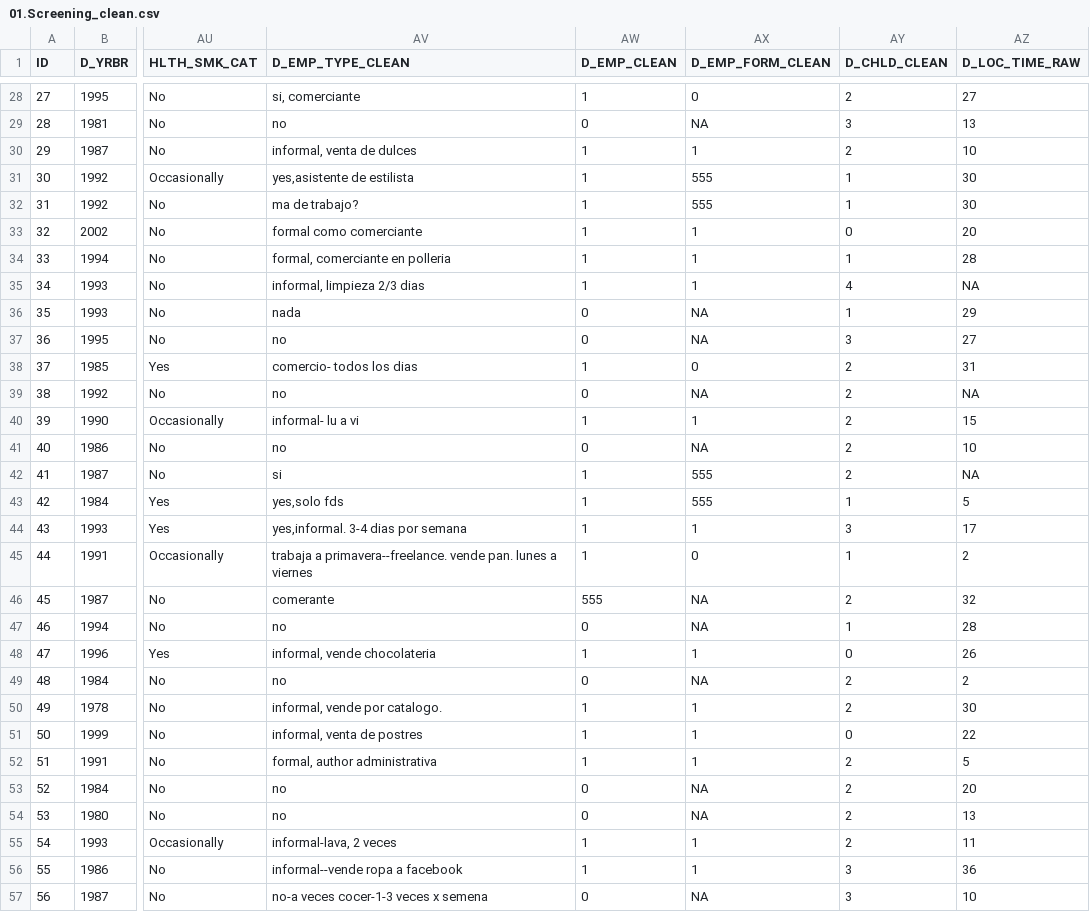
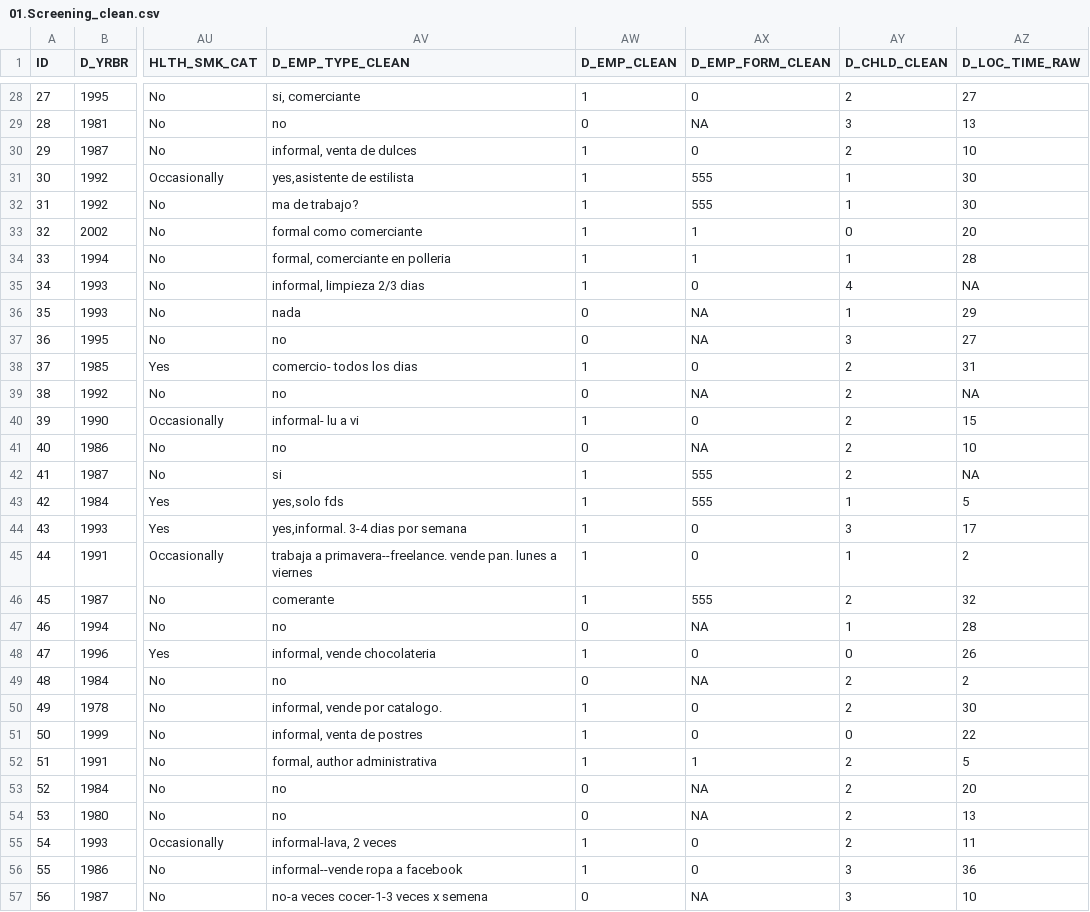
Before and after one commit to lasisilab/QUAIL-Mex, a CSV file: data/01.Screening_clean.csv, drawn as a sheet; only a part is shown, gaps mark what is left out; the diff covers the shown part only; the diff names each change by its address in the sheet, - before the commit and + after, or states it on an @@ line.

```diff
--- a/data/01.Screening_clean.csv
+++ b/data/01.Screening_clean.csv
-AX30 (D_EMP_FORM_CLEAN): 1
+AX30 (D_EMP_FORM_CLEAN): 0
-AX35 (D_EMP_FORM_CLEAN): 1
+AX35 (D_EMP_FORM_CLEAN): 0
-AX40 (D_EMP_FORM_CLEAN): 1
+AX40 (D_EMP_FORM_CLEAN): 0
-AX44 (D_EMP_FORM_CLEAN): 1
+AX44 (D_EMP_FORM_CLEAN): 0
-AW46 (D_EMP_CLEAN): 555
+AW46 (D_EMP_CLEAN): 1
-AX46 (D_EMP_FORM_CLEAN): NA
+AX46 (D_EMP_FORM_CLEAN): 555
-AX48 (D_EMP_FORM_CLEAN): 1
+AX48 (D_EMP_FORM_CLEAN): 0
-AX50:AX51 (D_EMP_FORM_CLEAN): 1
+AX50:AX51 (D_EMP_FORM_CLEAN): 0
-AX55:AX56 (D_EMP_FORM_CLEAN): 1
+AX55:AX56 (D_EMP_FORM_CLEAN): 0
```
Also changed, not shown: 141 edited cells elsewhere in this file, data/02.Merged_Screening_HWISE_PSS.csv, 18 other files.
